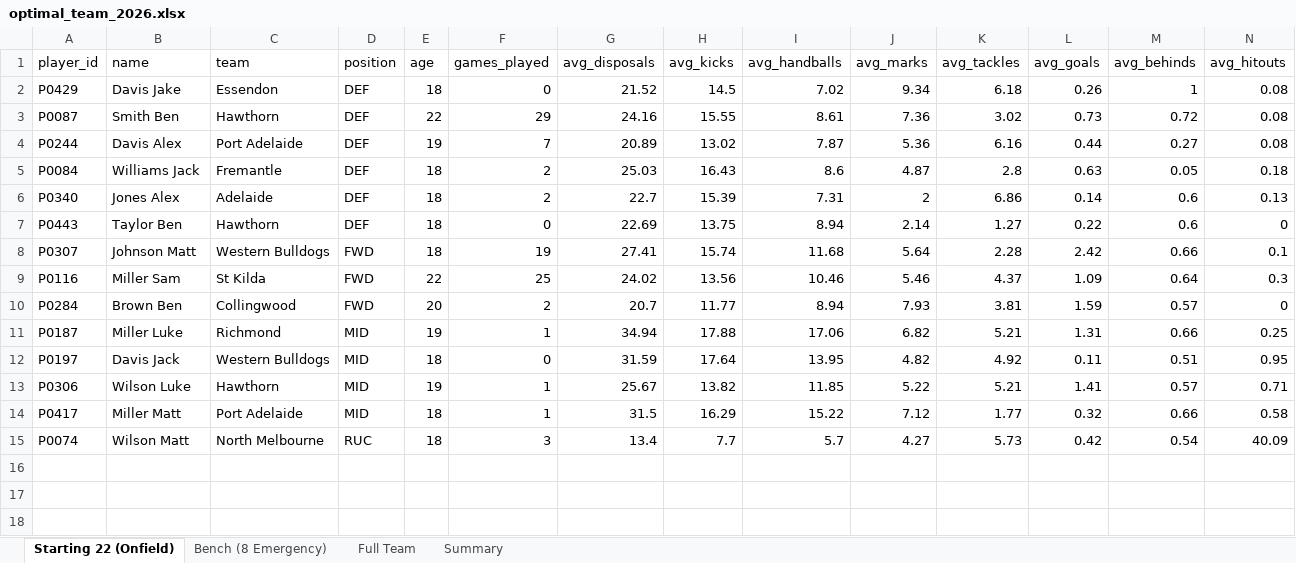
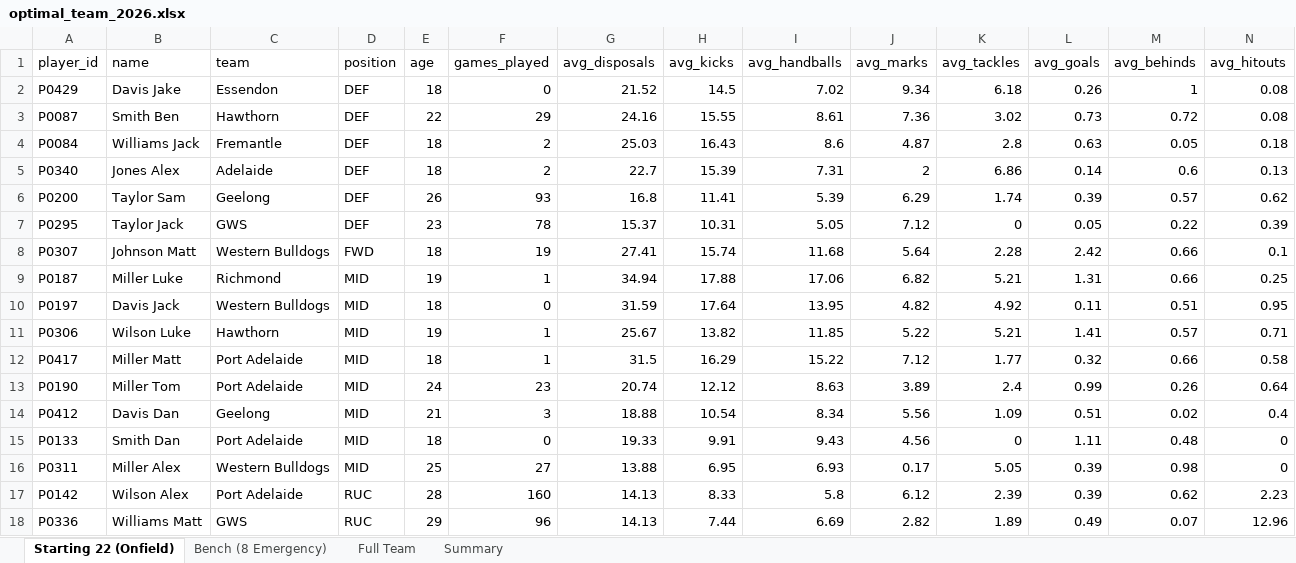
Before and after one commit to KingSoft69/Supercoach2026V2, an Excel workbook: optimal_team_2026.xlsx, sheet Starting 22 (Onfield), drawn as a sheet; only a part is shown; values as stored, in another font and other column widths than the file's, no borders; removed rows and columns are numbered as before the commit, all else as after; rows hold the shown columns only; the diff names each change by its address in the sheet, - before the commit and + after, or states it on an @@ line.

```diff
--- a/optimal_team_2026.xlsx (sheet Starting 22 (Onfield))
+++ b/optimal_team_2026.xlsx (sheet Starting 22 (Onfield))
-row 4: P0244 | Davis Alex | Port Adelaide | DEF | 19 | 7 | 20.89 | 13.02 | 7.87 | 5.36 | 6.16 | 0.44 | 0.27 | 0.08
-row 7: P0443 | Taylor Ben | Hawthorn | DEF | 18 | 0 | 22.69 | 13.75 | 8.94 | 2.14 | 1.27 | 0.22 | 0.6 | 0
+row 6: P0200 | Taylor Sam | Geelong | DEF | 26 | 93 | 16.8 | 11.41 | 5.39 | 6.29 | 1.74 | 0.39 | 0.57 | 0.62
+row 7: P0295 | Taylor Jack | GWS | DEF | 23 | 78 | 15.37 | 10.31 | 5.05 | 7.12 | 0 | 0.05 | 0.22 | 0.39
-row 9: P0116 | Miller Sam | St Kilda | FWD | 22 | 25 | 24.02 | 13.56 | 10.46 | 5.46 | 4.37 | 1.09 | 0.64 | 0.3
-row 10: P0284 | Brown Ben | Collingwood | FWD | 20 | 2 | 20.7 | 11.77 | 8.94 | 7.93 | 3.81 | 1.59 | 0.57 | 0
-row 15: P0074 | Wilson Matt | North Melbourne | RUC | 18 | 3 | 13.4 | 7.7 | 5.7 | 4.27 | 5.73 | 0.42 | 0.54 | 40.09
+row 13: P0190 | Miller Tom | Port Adelaide | MID | 24 | 23 | 20.74 | 12.12 | 8.63 | 3.89 | 2.4 | 0.99 | 0.26 | 0.64
+row 14: P0412 | Davis Dan | Geelong | MID | 21 | 3 | 18.88 | 10.54 | 8.34 | 5.56 | 1.09 | 0.51 | 0.02 | 0.4
+row 15: P0133 | Smith Dan | Port Adelaide | MID | 18 | 0 | 19.33 | 9.91 | 9.43 | 4.56 | 0 | 1.11 | 0.48 | 0
+row 16: P0311 | Miller Alex | Western Bulldogs | MID | 25 | 27 | 13.88 | 6.95 | 6.93 | 0.17 | 5.05 | 0.39 | 0.98 | 0
+row 17: P0142 | Wilson Alex | Port Adelaide | RUC | 28 | 160 | 14.13 | 8.33 | 5.8 | 6.12 | 2.39 | 0.39 | 0.62 | 2.23
+row 18: P0336 | Williams Matt | GWS | RUC | 29 | 96 | 14.13 | 7.44 | 6.69 | 2.82 | 1.89 | 0.49 | 0.07 | 12.96
```
Also changed, not shown: sheet Full Team, sheet Bench (8 Emergency), sheet Summary, 2 other files.
